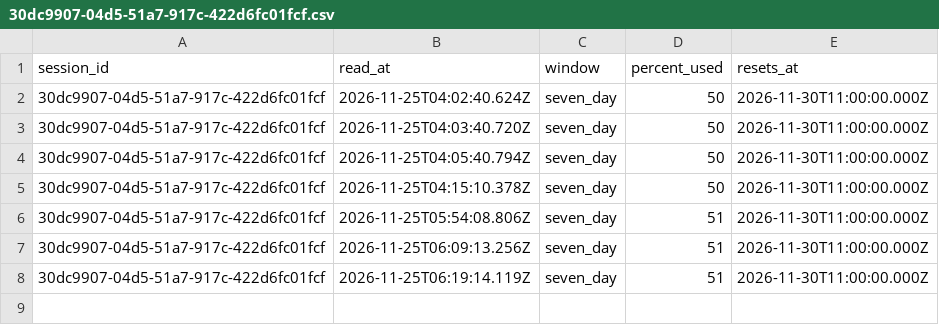
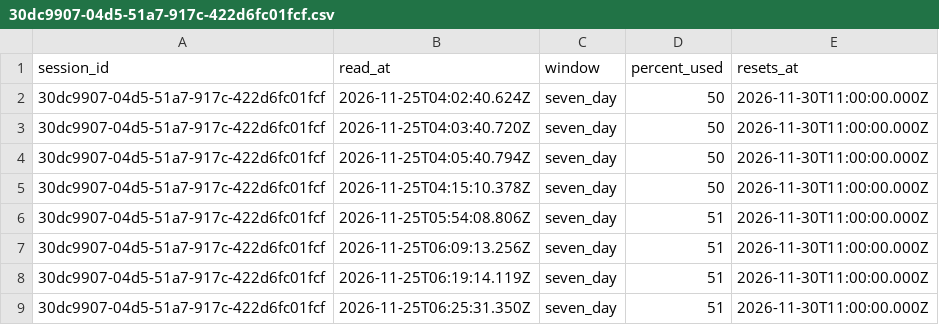
Before and after one commit to rhope-ops/RADE, a CSV file: limits/30dc9907-04d5-51a7-917c-422d6fc01fcf.csv, drawn as a sheet.

```diff
--- a/limits/30dc9907-04d5-51a7-917c-422d6fc01fcf.csv
+++ b/limits/30dc9907-04d5-51a7-917c-422d6fc01fcf.csv
@@ -8 +8,2 @@ session_id,read_at,window,percent_used,resets_at
 30dc9907-04d5-51a7-917c-422d6fc01fcf,2026-11-25T06:19:14.119Z,seven_day,51,2026-11-30T11:00:00.000Z
+30dc9907-04d5-51a7-917c-422d6fc01fcf,2026-11-25T06:25:31.350Z,seven_day,51,2026-11-30T11:00:00.000Z
```
Also changed, not shown: costs/30dc9907-04d5-51a7-917c-422d6fc01fcf.csv, sessions/30dc9907-04d5-51a7-917c-422d6fc01fcf.csv.
